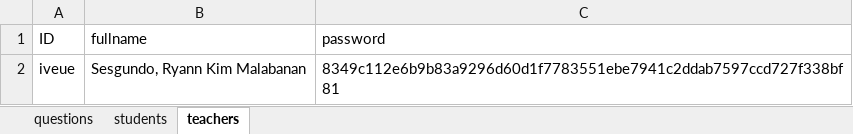
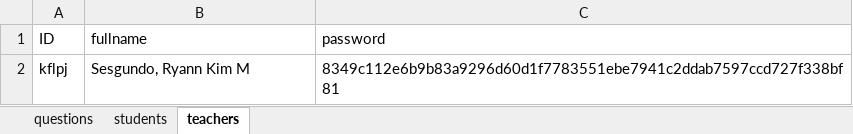
Before and after one commit to RyannKim327/Python-Programming-Compillation, an Excel workbook: GUI/final project/data.xlsx, sheet teachers, drawn as a sheet; values as stored, in another font and other column widths than the file's, no borders; removed rows and columns are numbered as before the commit, all else as after; the diff names each change by its address in the sheet, - before the commit and + after, or states it on an @@ line.

```diff
--- a/GUI/final project/data.xlsx (sheet teachers)
+++ b/GUI/final project/data.xlsx (sheet teachers)
-row 2: iveue | Sesgundo, Ryann Kim Malabanan | 8349c112e6b9b83a9296d60d1f7783551ebe7941c2ddab7597ccd727f338bf81
+row 2: kflpj | Sesgundo, Ryann Kim M | 8349c112e6b9b83a9296d60d1f7783551ebe7941c2ddab7597ccd727f338bf81
```
Also changed, not shown: sheet students, 3 other files.
